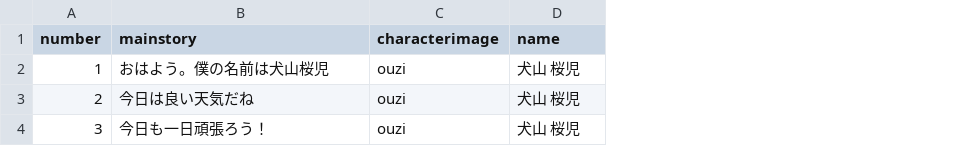
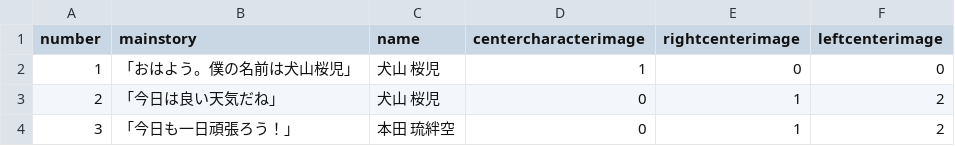
Before and after one commit to medai147/OG-3, a CSV file: OG3/Assets/Scripts/og.csv, drawn as a sheet; removed rows and columns are numbered as before the commit, all else as after; the diff names each change by its address in the sheet, - before the commit and + after, or states it on an @@ line.

```diff
--- a/OG3/Assets/Scripts/og.csv
+++ b/OG3/Assets/Scripts/og.csv
-column C (characterimage), rows 2-4: all ouzi
+column D (centercharacterimage), rows 2-4: 1 | 0 | 0
+column E (rightcenterimage), rows 2-4: 0 | 1 | 1
+column F (leftcenterimage), rows 2-4: 0 | 2 | 2
-B2 (mainstory): おはよう。僕の名前は犬山桜児
+B2 (mainstory): 「おはよう。僕の名前は犬山桜児」
-B3 (mainstory): 今日は良い天気だね
+B3 (mainstory): 「今日は良い天気だね」
-B4 (mainstory): 今日も一日頑張ろう！
+B4 (mainstory): 「今日も一日頑張ろう！」
-C4 (name): 犬山 桜児
+C4 (name): 本田 琉絆空
```
Also changed, not shown: 6 other files.
